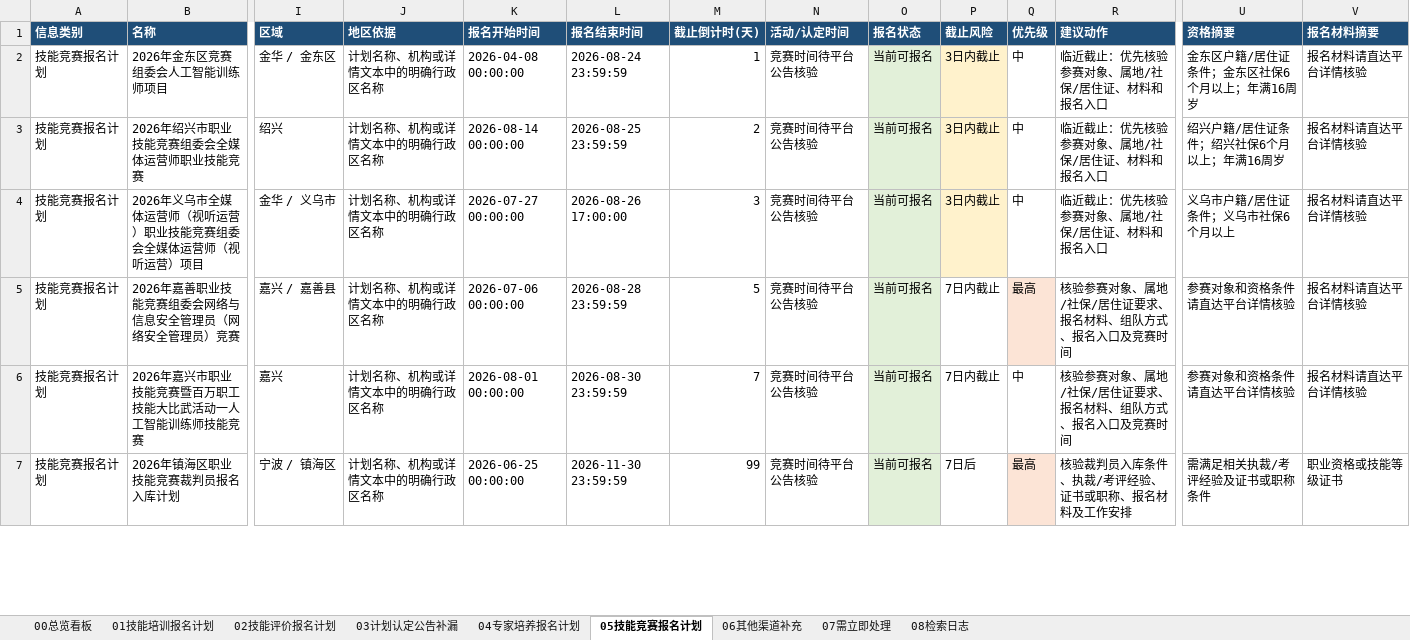
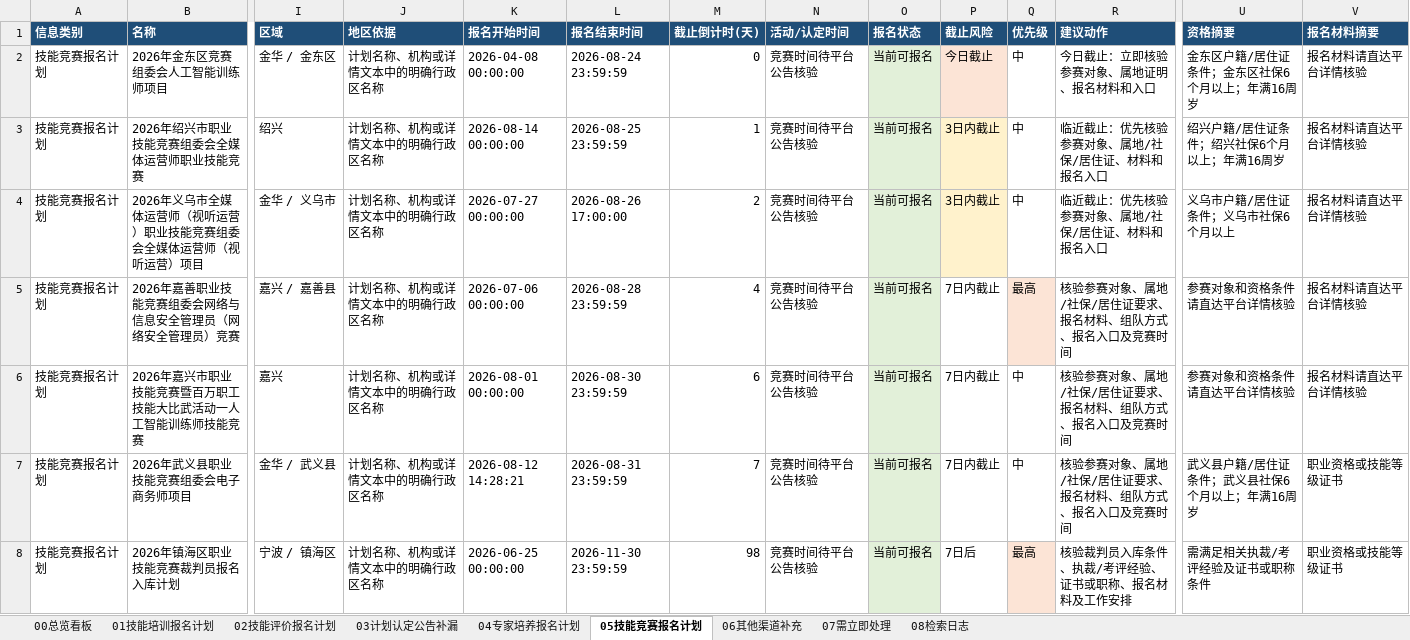
Before and after one commit to Juesann/zhejiang-skill-daily, an Excel workbook: latest.xlsx, sheet 05技能竞赛报名计划, drawn as a sheet; only a part is shown, gaps mark what is left out; values as stored, in another font and other column widths than the file's, no borders; addresses are those after the commit; rows hold the shown columns only; the diff covers the shown part only; the diff names each change by its address in the sheet, - before the commit and + after, or states it on an @@ line.

```diff
--- a/latest.xlsx (sheet 05技能竞赛报名计划)
+++ b/latest.xlsx (sheet 05技能竞赛报名计划)
-M2 (截止倒计时(天)): 1
+M2 (截止倒计时(天)): 0
-P2 (截止风险): 3日内截止
+P2 (截止风险): 今日截止
-R2 (建议动作): 临近截止：优先核验参赛对象、属地/社保/居住证、材料和报名入口
+R2 (建议动作): 今日截止：立即核验参赛对象、属地证明、报名材料和入口
-M3 (截止倒计时(天)): 2
+M3 (截止倒计时(天)): 1
-M4 (截止倒计时(天)): 3
+M4 (截止倒计时(天)): 2
-M5 (截止倒计时(天)): 5
+M5 (截止倒计时(天)): 4
-M6 (截止倒计时(天)): 7
+M6 (截止倒计时(天)): 6
+row 7: 技能竞赛报名计划 | 2026年武义县职业技能竞赛组委会电子商务师项目 | 金华 / 武义县 | 计划名称、机构或详情文本中的明确行政区名称 | 2026-08-12 14:28:21 | 2026-08-31 23:59:59 | 7 | 竞赛时间待平台公告核验 | 当前可报名 | 7日内截止 | 中 | 核验参赛对象、属地/社保/居住证要求、报名材料、组队方式、报名入口及竞赛时间 | 武义县户籍/居住证条件；武义县社保6个月以上；年满16周岁 | 职业资格或技能等级证书
-M8 (截止倒计时(天)): 99
+M8 (截止倒计时(天)): 98
```
Also changed, not shown: 1 removed row and 6 edited cells elsewhere in this sheet, sheet 01技能培训报名计划, sheet 02技能评价报名计划, sheet 07需立即处理, sheet 08检索日志, sheet 00总览看板, sheet 04专家培养报名计划, 3 other files.
